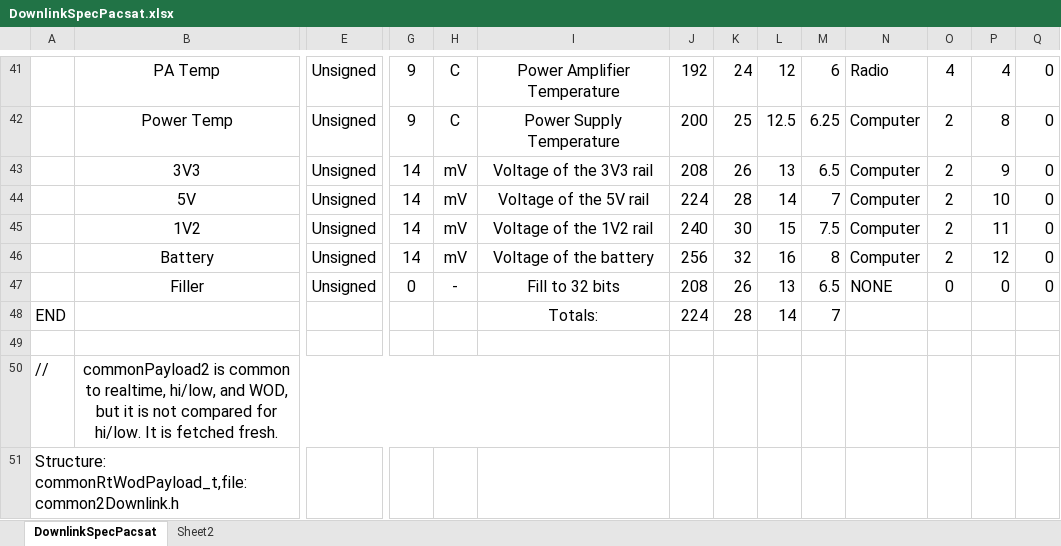
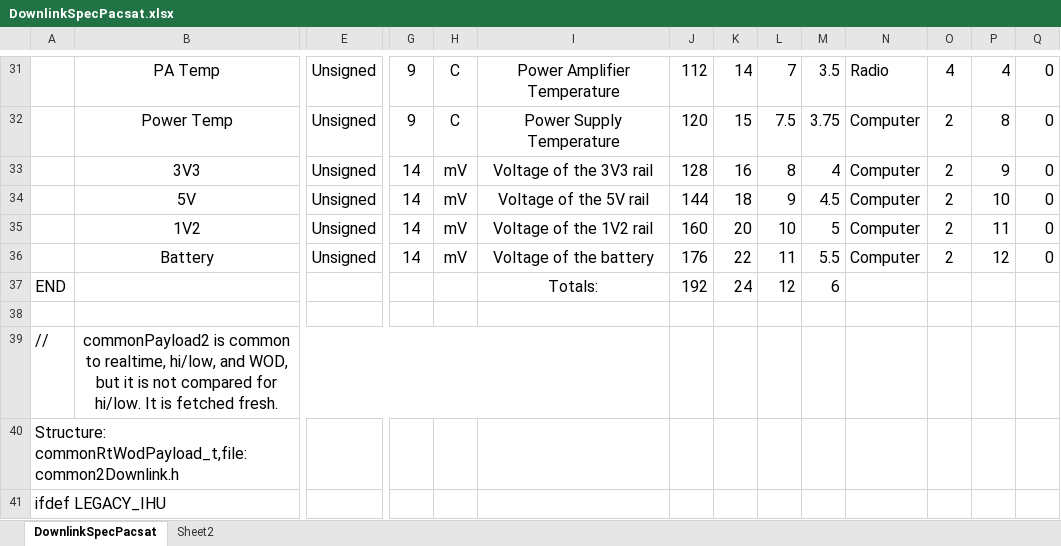
Before and after one commit to AMSAT-NA/PacSatDocs, an Excel workbook: TelemDefinition/DownlinkSpecPacsat.xlsx, sheet DownlinkSpecPacsat, drawn as a sheet; only a part is shown, gaps mark what is left out; the shorter side is filled out with more unchanged rows; values as stored, in another font and other column widths than the file's, no borders; removed rows and columns are numbered as before the commit, all else as after; rows hold the shown columns only; the diff covers the shown part only; the diff names each change by its address in the sheet, - before the commit and + after, or states it on an @@ line.

```diff
--- a/TelemDefinition/DownlinkSpecPacsat.xlsx (sheet DownlinkSpecPacsat)
+++ b/TelemDefinition/DownlinkSpecPacsat.xlsx (sheet DownlinkSpecPacsat)
-J31: 192
+J31: 112
-K31: 24
+K31: 14
-L31: 12
+L31: 7
-M31: 6
+M31: 3.5
-J32: 200
+J32: 120
-K32: 25
+K32: 15
-L32: 12.5
+L32: 7.5
-M32: 6.25
+M32: 3.75
-J33: 208
+J33: 128
-K33: 26
+K33: 16
-L33: 13
+L33: 8
-M33: 6.5
+M33: 4
-J34: 224
+J34: 144
-K34: 28
+K34: 18
-L34: 14
+L34: 9
-M34: 7
+M34: 4.5
-J35: 240
+J35: 160
-K35: 30
+K35: 20
-L35: 15
+L35: 10
-M35: 7.5
+M35: 5
-J36: 256
+J36: 176
-K36: 32
+K36: 22
-L36: 16
+L36: 11
-M36: 8
+M36: 5.5
-row 47:  | Filler | Unsigned | 0 | - | Fill to 32 bits | 208 | 26 | 13 | 6.5 | NONE | 0 | 0 | 0
-J37: 224
+J37: 192
-K37: 28
+K37: 24
-L37: 14
+L37: 12
-M37: 7
+M37: 6
```
Also changed, not shown: 12 added rows, 10 removed rows and 20 edited cells elsewhere in this sheet, formulas that keep their value, 1 other file.
